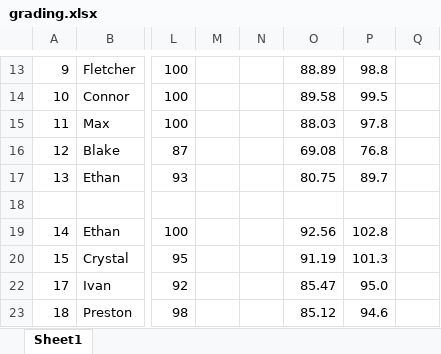
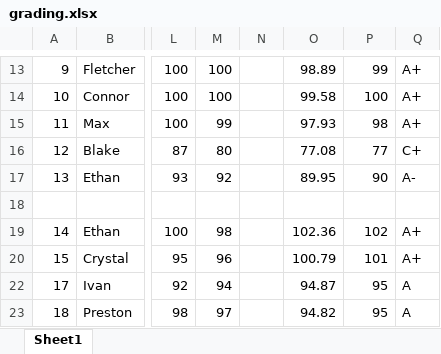
Before and after one commit to benbeeler/TEACHING, an Excel workbook: Nuclear_Fuel_Performance/NE533_Spring2026/grading.xlsx, sheet Sheet1, drawn as a sheet; only a part is shown, gaps mark what is left out; values as stored, in another font and other column widths than the file's, no borders; the diff covers the shown part only; the diff names each change by its address in the sheet, - before the commit and + after, or states it on an @@ line.

```diff
--- a/Nuclear_Fuel_Performance/NE533_Spring2026/grading.xlsx (sheet Sheet1)
+++ b/Nuclear_Fuel_Performance/NE533_Spring2026/grading.xlsx (sheet Sheet1)
-M13:M14: (empty)
+M13:M14: 100
-O13: 88.89
+O13: 98.89
-P13: 98.8
+P13: 99
-Q13:Q15: (empty)
+Q13:Q15: A+
-O14: 89.58
+O14: 99.58
-P14: 99.5
+P14: 100
-M15: (empty)
+M15: 99
-O15: 88.03
+O15: 97.93
-P15: 97.8
+P15: 98
-M16: (empty)
+M16: 80
-O16: 69.08
+O16: 77.08
-P16: 76.8
+P16: 77
-Q16: (empty)
+Q16: C+
-M17: (empty)
+M17: 92
-O17: 80.75
+O17: 89.95
-P17: 89.7
+P17: 90
-Q17: (empty)
+Q17: A-
-M19: (empty)
+M19: 98
-O19: 92.56
+O19: 102.36
-P19: 102.8
+P19: 102
-Q19:Q20: (empty)
+Q19:Q20: A+
-M20: (empty)
+M20: 96
-O20: 91.19
+O20: 100.79
-P20: 101.3
+P20: 101
-M22: (empty)
+M22: 94
-O22: 85.47
+O22: 94.87
-P22: 95.0
+P22: 95
-Q22:Q23: (empty)
+Q22:Q23: A
-M23: (empty)
+M23: 97
-O23: 85.12
+O23: 94.82
-P23: 94.6
+P23: 95
```
Also changed, not shown: 3 added rows, 3 removed rows, 42 edited cells and cell formats elsewhere in this sheet, hidden cells, 1 other file.
